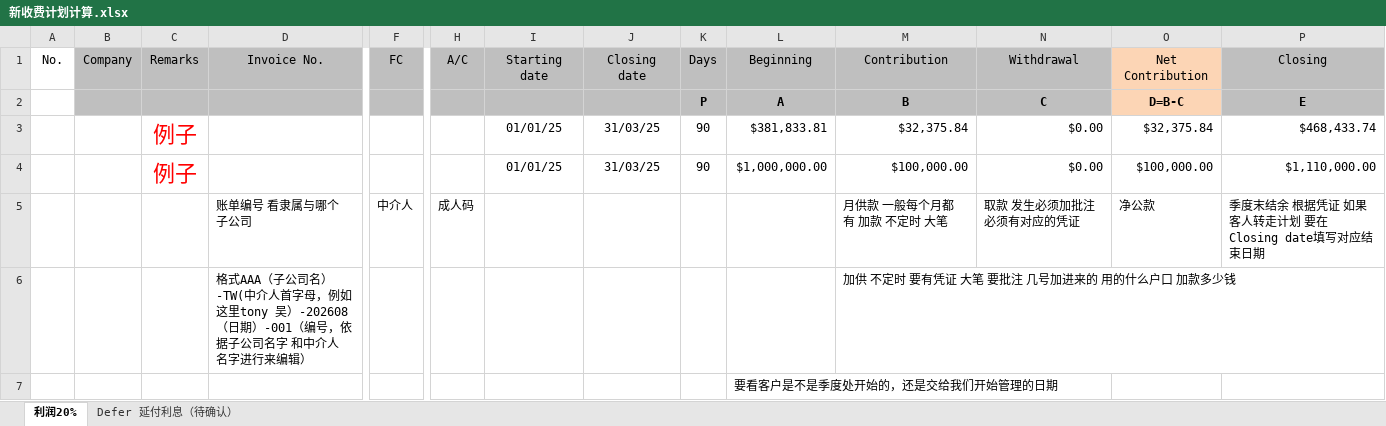
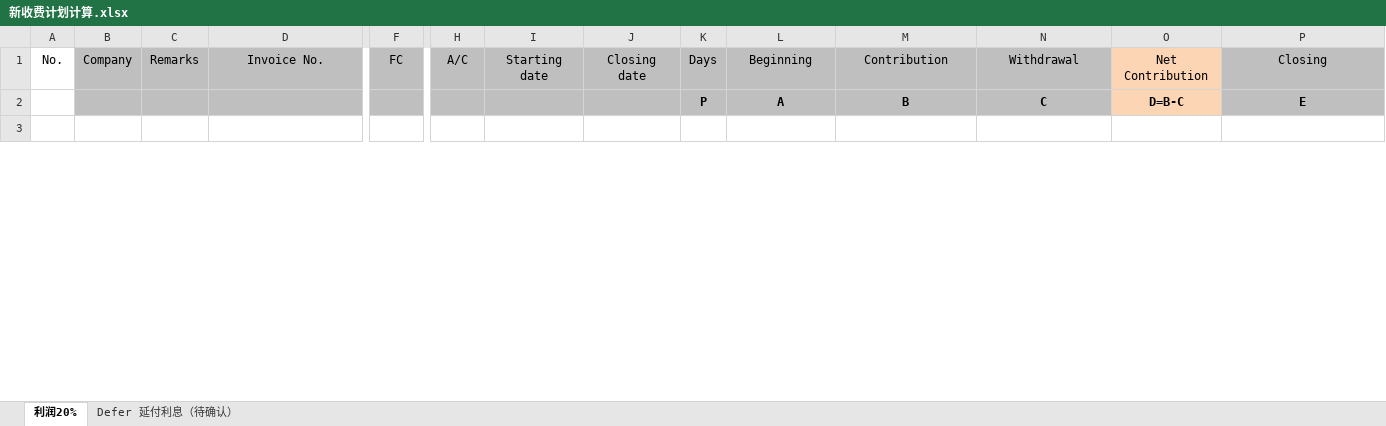
Before and after one commit to lch233444/financial-fee-system, an Excel workbook: 新收费计划计算.xlsx, sheet 利润20%, drawn as a sheet; only a part is shown, gaps mark what is left out; the shorter side is filled out with more unchanged rows; values as stored, in another font and other column widths than the file's, no borders; conditional formats not drawn; removed rows and columns are numbered as before the commit, all else as after; rows hold the shown columns only; the diff covers the shown part only; the diff names each change by its address in the sheet, - before the commit and + after, or states it on an @@ line.

```diff
--- a/新收费计划计算.xlsx (sheet 利润20%)
+++ b/新收费计划计算.xlsx (sheet 利润20%)
-row 3:  |  | 例子 |  |  |  | 01/01/25 | 31/03/25 | 90 | $381,833.81 | $32,375.84 | $0.00 | $32,375.84 | $468,433.74
-row 4:  |  | 例子 |  |  |  | 01/01/25 | 31/03/25 | 90 | $1,000,000.00 | $100,000.00 | $0.00 | $100,000.00 | $1,110,000.00
-row 5:  |  |  | 账单编号 看隶属与哪个子公司 | 中介人 | 成人码 |  |  |  |  | 月供款 一般每个月都有 加款 不定时 大笔 | 取款 发生必须加批注 必须有对应的凭证 | 净公款 | 季度末结余 根据凭证 如果客人转走计划 要在Closing date填写对应结束日期
-row 6:  |  |  | 格式AAA（子公司名）-TW(中介人首字母，例如这里tony 吴）-202608（日期）-001（编号，依据子公司名字 和中介人名字进行来编辑） |  |  |  |  |  |  | 加供 不定时 要有凭证 大笔 要批注 几号加进来的 用的什么户口 加款多少钱
-row 7:  |  |  |  |  |  |  |  |  | 要看客户是不是季度处开始的，还是交给我们开始管理的日期
```
Also changed, not shown: 8 added rows, 3 removed rows and 1 edited cell elsewhere in this sheet, 15 other files.
